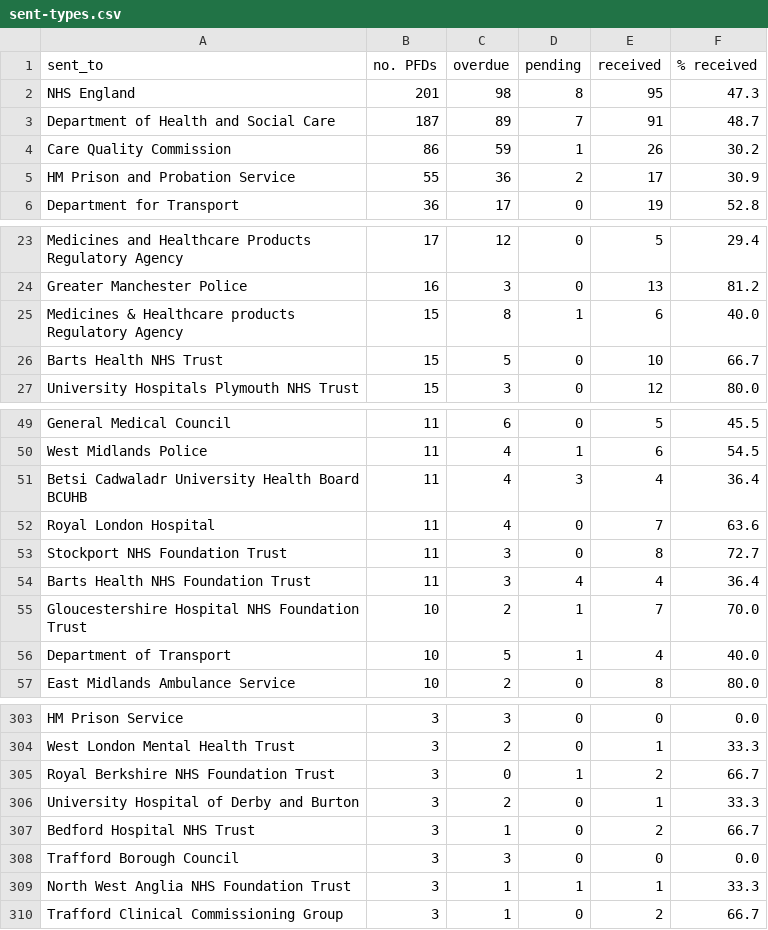
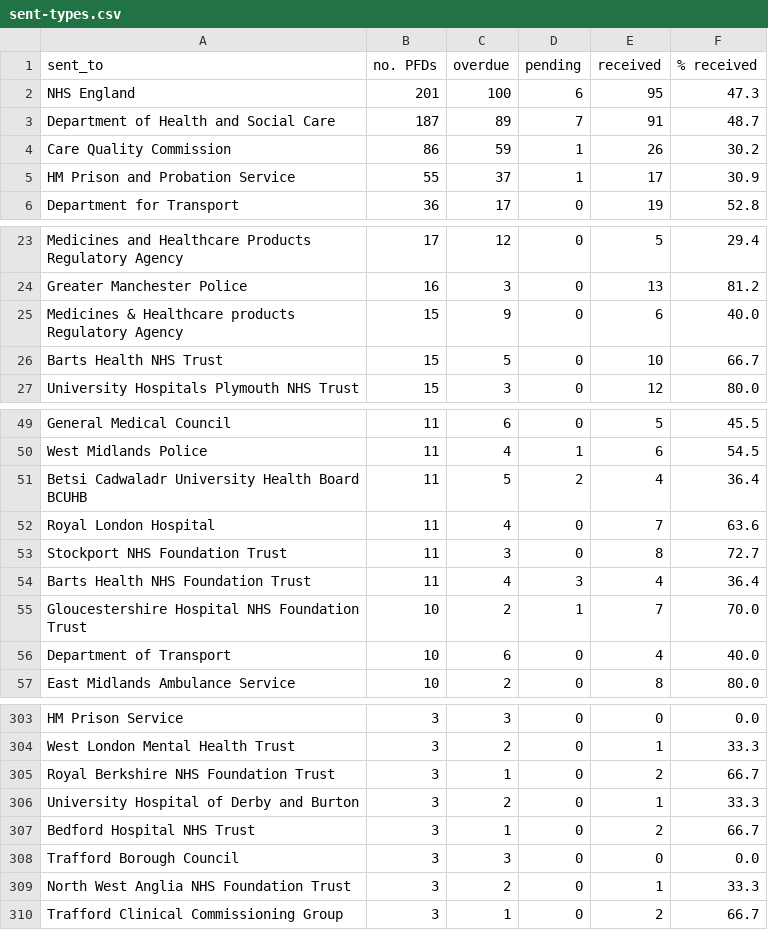
Before and after one commit to Mr-Helpful/preventable-deaths-scraper, a CSV file: src/analyse/counts/data/sent/sent-types.csv, drawn as a sheet; only a part is shown, gaps mark what is left out; the diff covers the shown part only.

```diff
--- a/src/analyse/counts/data/sent/sent-types.csv
+++ b/src/analyse/counts/data/sent/sent-types.csv
@@ -1,6 +1,6 @@
 sent_to,no. PFDs,overdue,pending,received,% received
-NHS England,201,98,8,95,47.3
+NHS England,201,100,6,95,47.3
 Department of Health and Social Care,187,89,7,91,48.7
 Care Quality Commission,86,59,1,26,30.2
-HM Prison and Probation Service,55,36,2,17,30.9
+HM Prison and Probation Service,55,37,1,17,30.9
 Department for Transport,36,17,0,19,52.8
@@ -24,3 +24,3 @@ Medicines and Healthcare Products Regulatory Agency,17,12,0,5,29.4
 Greater Manchester Police,16,3,0,13,81.2
-Medicines & Healthcare products Regulatory Agency,15,8,1,6,40.0
+Medicines & Healthcare products Regulatory Agency,15,9,0,6,40.0
 Barts Health NHS Trust,15,5,0,10,66.7
@@ -50,8 +50,8 @@ General Medical Council,11,6,0,5,45.5
 West Midlands Police,11,4,1,6,54.5
-Betsi Cadwaladr University Health Board BCUHB,11,4,3,4,36.4
+Betsi Cadwaladr University Health Board BCUHB,11,5,2,4,36.4
 Royal London Hospital,11,4,0,7,63.6
 Stockport NHS Foundation Trust,11,3,0,8,72.7
-Barts Health NHS Foundation Trust,11,3,4,4,36.4
+Barts Health NHS Foundation Trust,11,4,3,4,36.4
 Gloucestershire Hospital NHS Foundation Trust,10,2,1,7,70.0
-Department of Transport,10,5,1,4,40.0
+Department of Transport,10,6,0,4,40.0
 East Midlands Ambulance Service,10,2,0,8,80.0
@@ -304,3 +304,3 @@ HM Prison Service,3,3,0,0,0.0
 West London Mental Health Trust,3,2,0,1,33.3
-Royal Berkshire NHS Foundation Trust,3,0,1,2,66.7
+Royal Berkshire NHS Foundation Trust,3,1,0,2,66.7
 University Hospital of Derby and Burton,3,2,0,1,33.3
@@ -308,3 +308,3 @@ Bedford Hospital NHS Trust,3,1,0,2,66.7
 Trafford Borough Council,3,3,0,0,0.0
-North West Anglia NHS Foundation Trust,3,1,1,1,33.3
+North West Anglia NHS Foundation Trust,3,2,0,1,33.3
 Trafford Clinical Commissioning Group,3,1,0,2,66.7
```
Also changed, not shown: 34 edited cells elsewhere in this file, src/analyse/counts/data/name/area-counts.csv, src/analyse/counts/data/sent/sent-types-years.csv, 9 other files.
